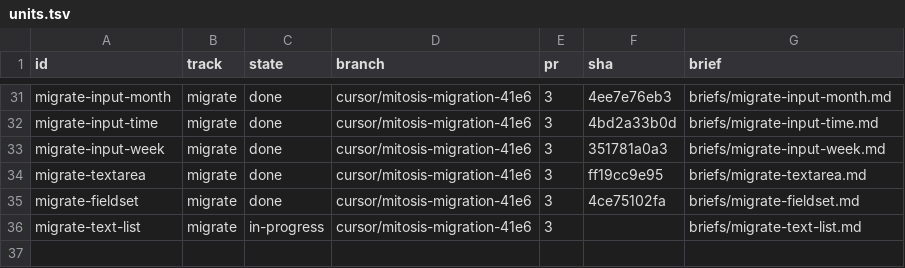
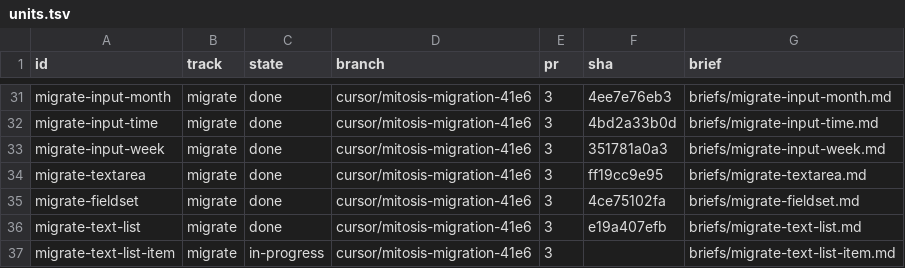
Before and after one commit to kroofy/porsche-design-system, a TSV file: .audit/orchestrate/stencil-to-mitosis/units.tsv, drawn as a sheet; only a part is shown, gaps mark what is left out.

```diff
--- a/.audit/orchestrate/stencil-to-mitosis/units.tsv
+++ b/.audit/orchestrate/stencil-to-mitosis/units.tsv
@@ -35,2 +35,3 @@ migrate-textarea	migrate	done	cursor/mitosis-migration-41e6	3	ff19cc9e95	briefs/
 migrate-fieldset	migrate	done	cursor/mitosis-migration-41e6	3	4ce75102fa	briefs/migrate-fieldset.md
-migrate-text-list	migrate	in-progress	cursor/mitosis-migration-41e6	3		briefs/migrate-text-list.md
+migrate-text-list	migrate	done	cursor/mitosis-migration-41e6	3	e19a407efb	briefs/migrate-text-list.md
+migrate-text-list-item	migrate	in-progress	cursor/mitosis-migration-41e6	3		briefs/migrate-text-list-item.md
```
Also changed, not shown: .audit/orchestrate/stencil-to-mitosis/decisions.tsv, .audit/orchestrate/stencil-to-mitosis/ledger.tsv, 2 other files.
